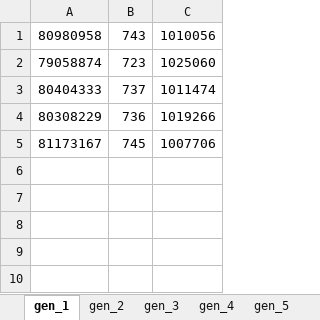
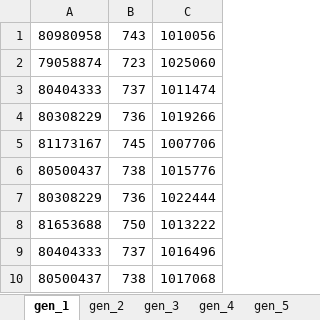
Before and after one commit to Wanarut/Scheduling, an Excel workbook: scores_log.xlsx, sheet gen_1, drawn as a sheet; values as stored, in another font and other column widths than the file's, no borders; the diff names each change by its address in the sheet, - before the commit and + after, or states it on an @@ line.

```diff
--- a/scores_log.xlsx (sheet gen_1)
+++ b/scores_log.xlsx (sheet gen_1)
+row 6: 80500437 | 738 | 1015776
+row 7: 80308229 | 736 | 1022444
+row 8: 81653688 | 750 | 1013222
+row 9: 80404333 | 737 | 1016496
+row 10: 80500437 | 738 | 1017068
```
Also changed, not shown: sheet gen_4, sheet gen_3, sheet gen_5, sheet gen_2, 7 other files.
